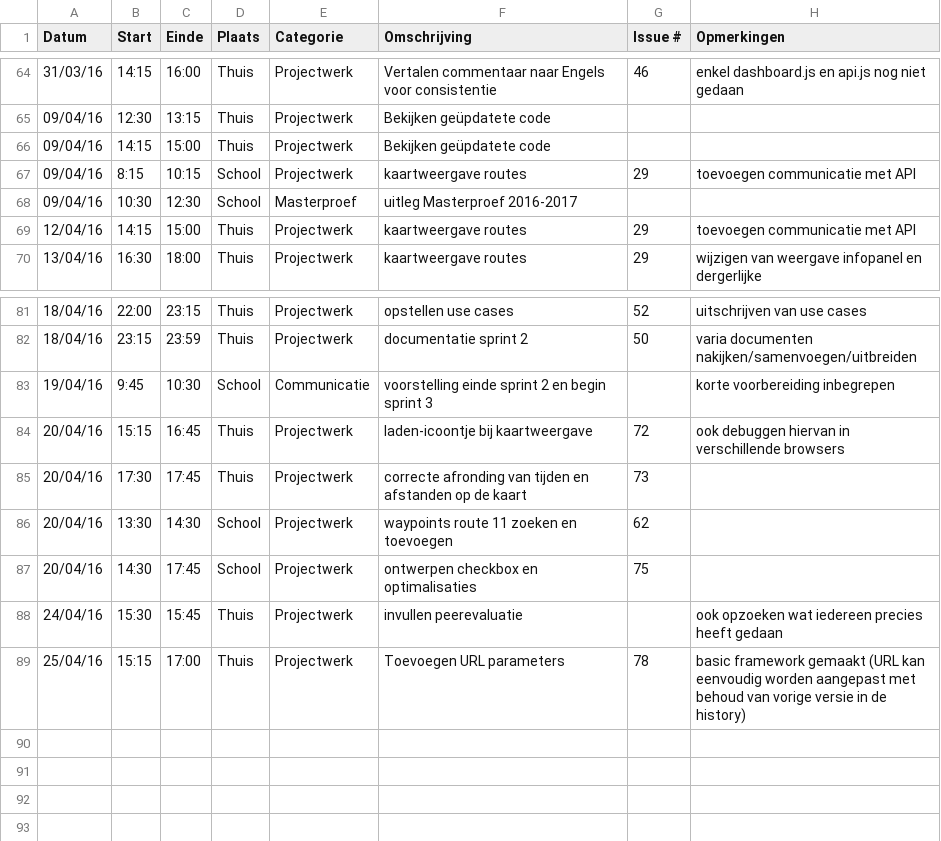
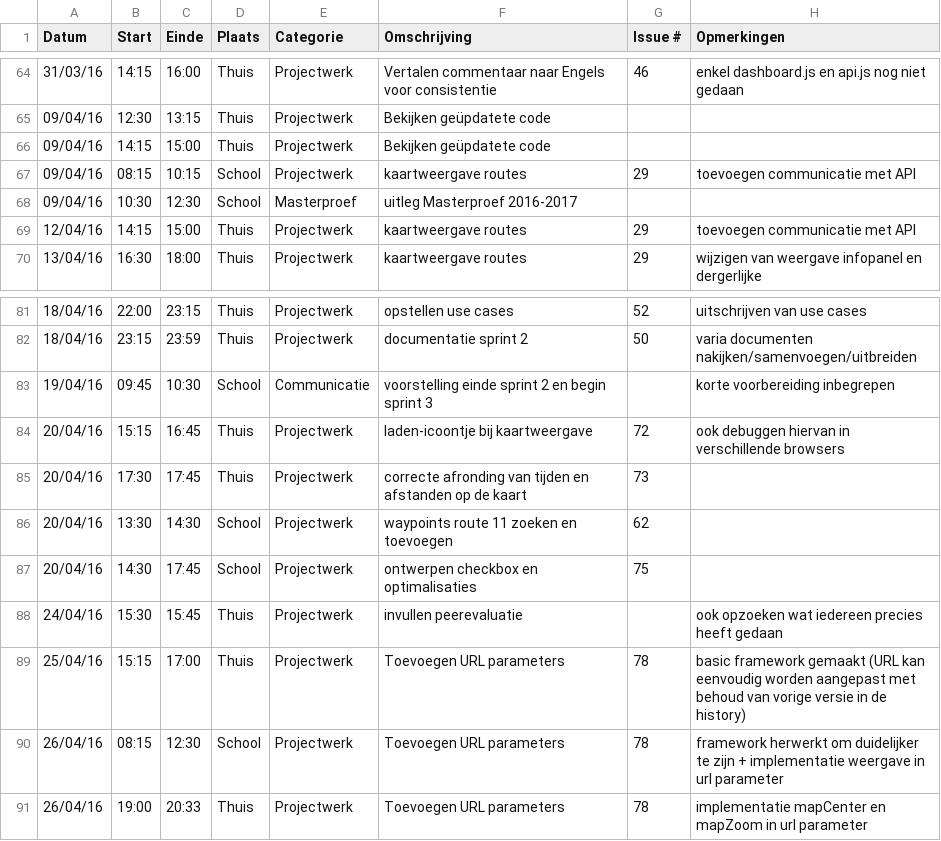
Before and after one commit to ghentlivinglab/Traffic-Travel-Time-Analyzer-1, a CSV file: JarnoDeMeyerLogboek.csv, drawn as a sheet; only a part is shown, gaps mark what is left out.

Commit message:
Update JarnoDeMeyerLogboek.csv

```diff
--- a/JarnoDeMeyerLogboek.csv
+++ b/JarnoDeMeyerLogboek.csv
@@ -66,3 +66,3 @@ Datum,Start,Einde,Plaats,Categorie,Omschrijving,Issue #,Opmerkingen
 09/04/16,14:15,15:00,Thuis,Projectwerk,Bekijken geüpdatete code,,
-09/04/16,8:15,10:15,School,Projectwerk,kaartweergave routes,29,toevoegen communicatie met API
+09/04/16,08:15,10:15,School,Projectwerk,kaartweergave routes,29,toevoegen communicatie met API
 09/04/16,10:30,12:30,School,Masterproef,uitleg Masterproef 2016-2017,,
@@ -82,3 +82,3 @@ Datum,Start,Einde,Plaats,Categorie,Omschrijving,Issue #,Opmerkingen
 18/04/16,23:15,23:59,Thuis,Projectwerk,documentatie sprint 2,50,varia documenten nakijken/samenvoegen/uitbreiden
-19/04/16,9:45,10:30,School,Communicatie,voorstelling einde sprint 2 en begin sprint 3,,korte voorbereiding inbegrepen
+19/04/16,09:45,10:30,School,Communicatie,voorstelling einde sprint 2 en begin sprint 3,,korte voorbereiding inbegrepen
 20/04/16,15:15,16:45,Thuis,Projectwerk,laden-icoontje bij kaartweergave,72,ook debuggen hiervan in verschillende browsers
@@ -89 +89,3 @@ Datum,Start,Einde,Plaats,Categorie,Omschrijving,Issue #,Opmerkingen
 25/04/16,15:15,17:00,Thuis,Projectwerk,Toevoegen URL parameters,78,basic framework gemaakt (URL kan eenvoudig worden aangepast met behoud van vorige versie in de history)
+26/04/16,08:15,12:30,School,Projectwerk,Toevoegen URL parameters,78,framework herwerkt om duidelijker te zijn + implementatie weergave in url parameter
+26/04/16,19:00,20:33,Thuis,Projectwerk,Toevoegen URL parameters,78,implementatie mapCenter en mapZoom in url parameter
```
